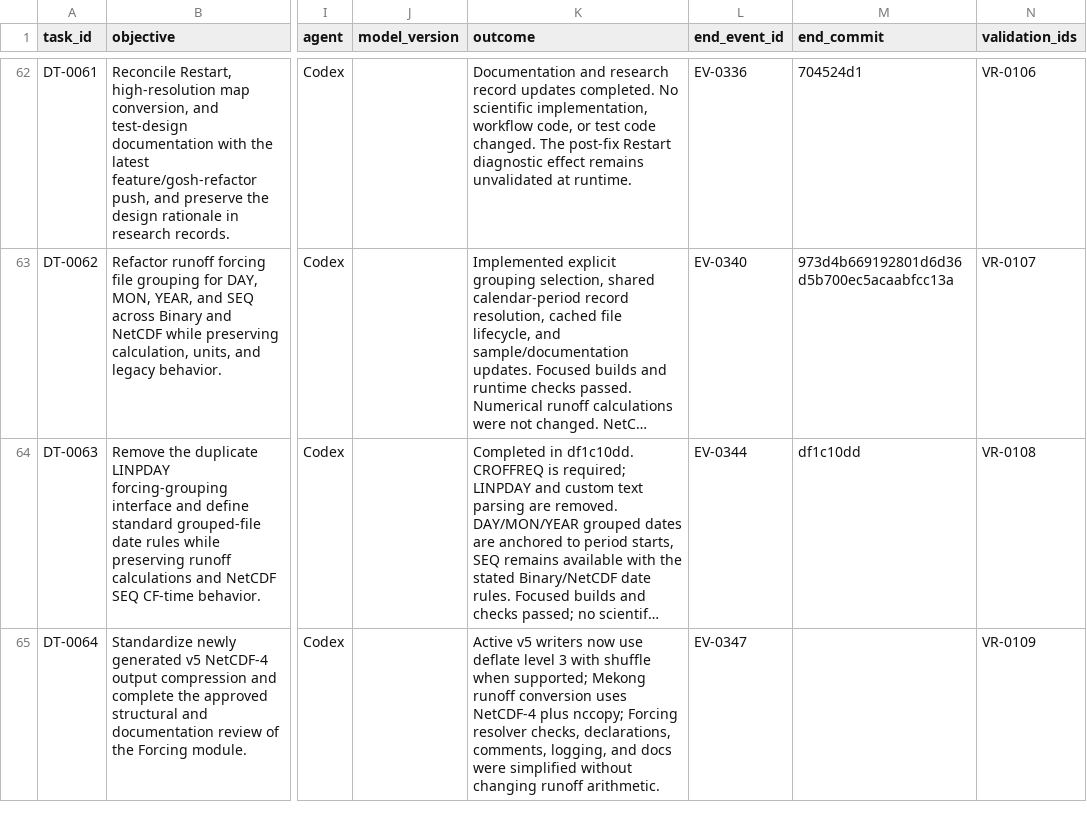
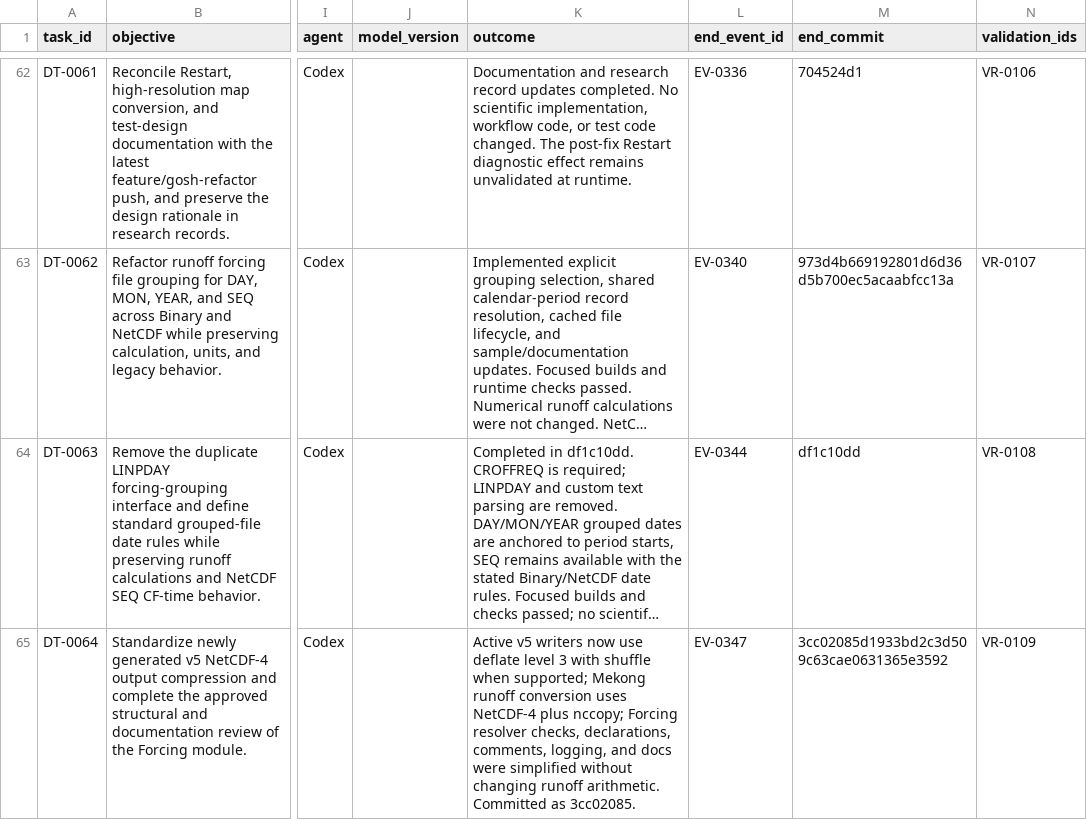
Before and after one commit to global-hydrodynamics/CaMa-Flood_v4, a CSV file: research/development_tasks.csv, drawn as a sheet; only a part is shown, gaps mark what is left out; long unchanged cells end in …; the diff names each change by its address in the sheet, - before the commit and + after, or states it on an @@ line.

```diff
--- a/research/development_tasks.csv
+++ b/research/development_tasks.csv
-K65 (outcome): …runoff arithmetic.
+K65 (outcome): …runoff arithmetic. Committed as 3cc02085.
-M65 (end_commit): (empty)
+M65 (end_commit): 3cc02085d1933bd2c3d509c63cae0631365e3592
```
Also changed, not shown: research/events.csv, research/validation_runs.csv, 1 other file.
